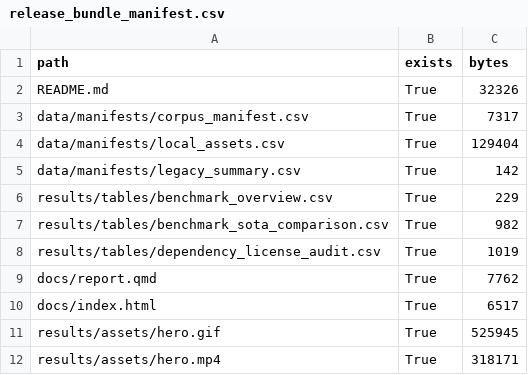
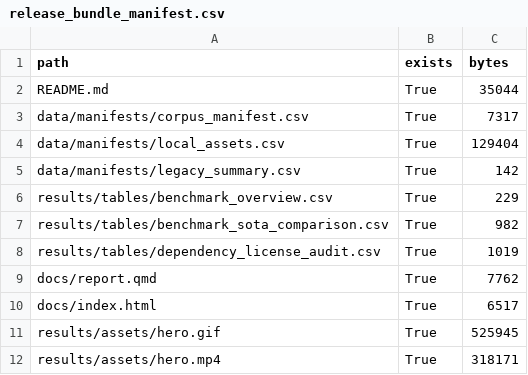
Before and after one commit to bozliu/aarhus-childrens-literature-toolkit, a CSV file: results/tables/release_bundle_manifest.csv, drawn as a sheet.

Commit message:
Clarify product value and analysis limits

```diff
--- a/results/tables/release_bundle_manifest.csv
+++ b/results/tables/release_bundle_manifest.csv
@@ -1,3 +1,3 @@
 path,exists,bytes
-README.md,True,32326
+README.md,True,35044
 data/manifests/corpus_manifest.csv,True,7317
```
Also changed, not shown: 9 other files.
